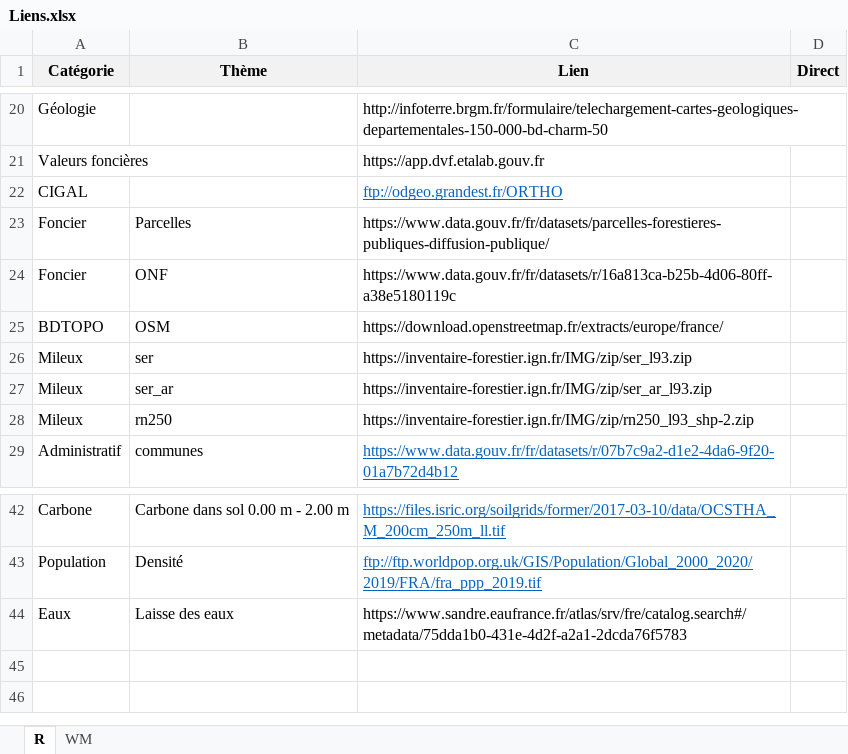
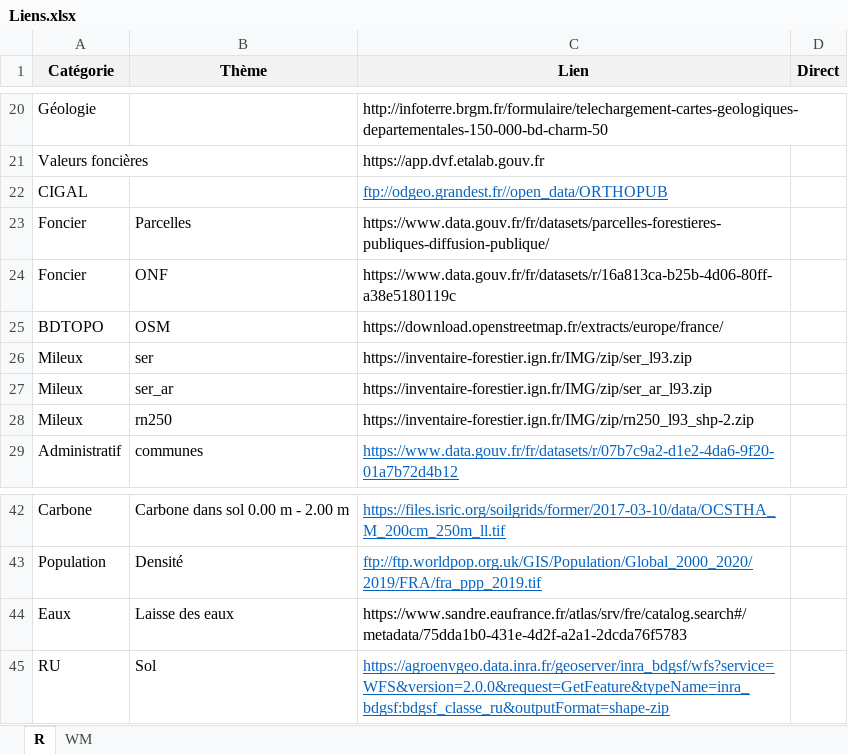
Before and after one commit to Tperret63/DataForet, an Excel workbook: inst/Liens.xlsx, sheet R, drawn as a sheet; only a part is shown, gaps mark what is left out; values as stored, in another font and other column widths than the file's, no borders; the diff names each change by its address in the sheet, - before the commit and + after, or states it on an @@ line.

Commit message:
Liens

```diff
--- a/inst/Liens.xlsx (sheet R)
+++ b/inst/Liens.xlsx (sheet R)
-C22 (Lien): ftp://odgeo.grandest.fr/ORTHO
+C22 (Lien): ftp://odgeo.grandest.fr//open_data/ORTHOPUB
+row 45: RU | Sol | https://agroenvgeo.data.inra.fr/geoserver/inra_bdgsf/wfs?service=WFS&version=2.0.0&request=GetFeature&typeName=inra_bdgsf:bdgsf_classe_ru&outputFormat=shape-zip
```
